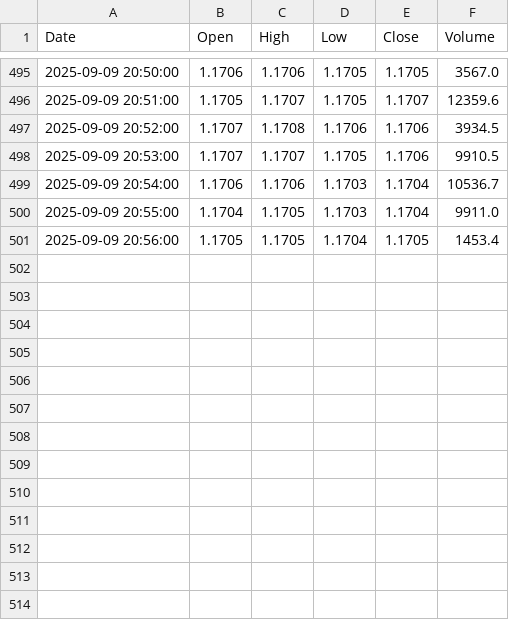
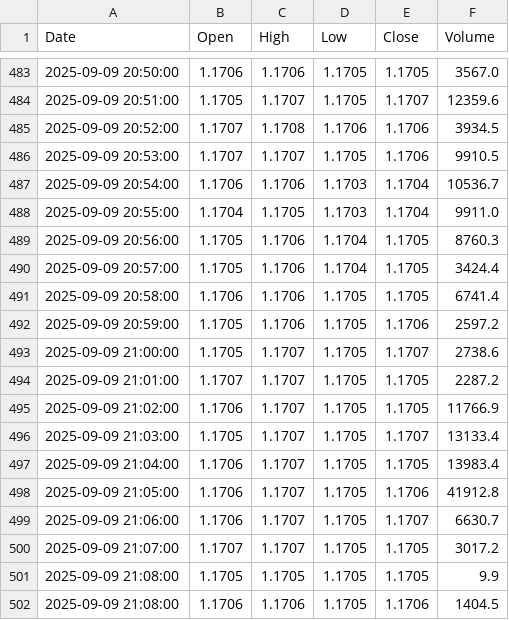
Before and after one commit to jadelmag/forex-trader-bot, a CSV file: trading_view/trade_view_csv/EURUSDT_data.csv, drawn as a sheet; only a part is shown, gaps mark what is left out; the diff covers the shown part only.

```diff
--- a/trading_view/trade_view_csv/EURUSDT_data.csv
+++ b/trading_view/trade_view_csv/EURUSDT_data.csv
@@ -500,2 +488,15 @@ Date,Open,High,Low,Close,Volume
 2025-09-09 20:55:00,1.1704,1.1705,1.1703,1.1704,9911.0
-2025-09-09 20:56:00,1.1705,1.1705,1.1704,1.1705,1453.4
+2025-09-09 20:56:00,1.1705,1.1706,1.1704,1.1705,8760.3
+2025-09-09 20:57:00,1.1705,1.1706,1.1704,1.1705,3424.4
+2025-09-09 20:58:00,1.1706,1.1706,1.1705,1.1705,6741.4
+2025-09-09 20:59:00,1.1705,1.1706,1.1705,1.1706,2597.2
+2025-09-09 21:00:00,1.1705,1.1707,1.1705,1.1707,2738.6
+2025-09-09 21:01:00,1.1707,1.1707,1.1705,1.1705,2287.2
+2025-09-09 21:02:00,1.1706,1.1707,1.1705,1.1705,11766.9
+2025-09-09 21:03:00,1.1705,1.1707,1.1705,1.1707,13133.4
+2025-09-09 21:04:00,1.1706,1.1707,1.1705,1.1705,13983.4
+2025-09-09 21:05:00,1.1706,1.1707,1.1705,1.1706,41912.8
+2025-09-09 21:06:00,1.1706,1.1707,1.1705,1.1707,6630.7
+2025-09-09 21:07:00,1.1707,1.1707,1.1705,1.1705,3017.2
+2025-09-09 21:08:00,1.1705,1.1705,1.1705,1.1705,9.9
+2025-09-09 21:08:00,1.1706,1.1706,1.1705,1.1706,1404.5
```
Also changed, not shown: 12 removed rows elsewhere in this file, 3 other files.
